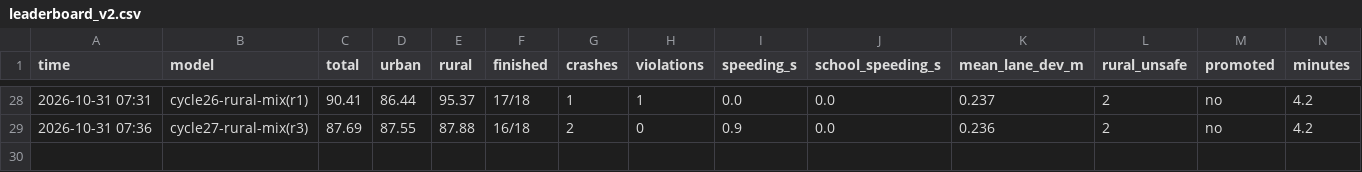
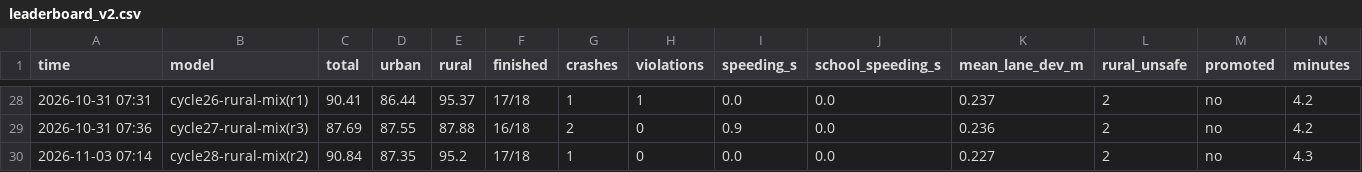
Before and after one commit to hee0321/Repository, a CSV file: autonomous_driving/results/leaderboard_v2.csv, drawn as a sheet; only a part is shown, gaps mark what is left out; rows hold the shown columns only; the diff names each change by its address in the sheet, - before the commit and + after, or states it on an @@ line.

```diff
--- a/autonomous_driving/results/leaderboard_v2.csv
+++ b/autonomous_driving/results/leaderboard_v2.csv
+row 30: 2026-11-03 07:14 | cycle28-rural-mix(r2) | 90.84 | 87.35 | 95.2 | 17/18 | 1 | 0 | 0.0 | 0.0 | 0.227 | 2 | no | 4.3
```
Also changed, not shown: 3 other files.
